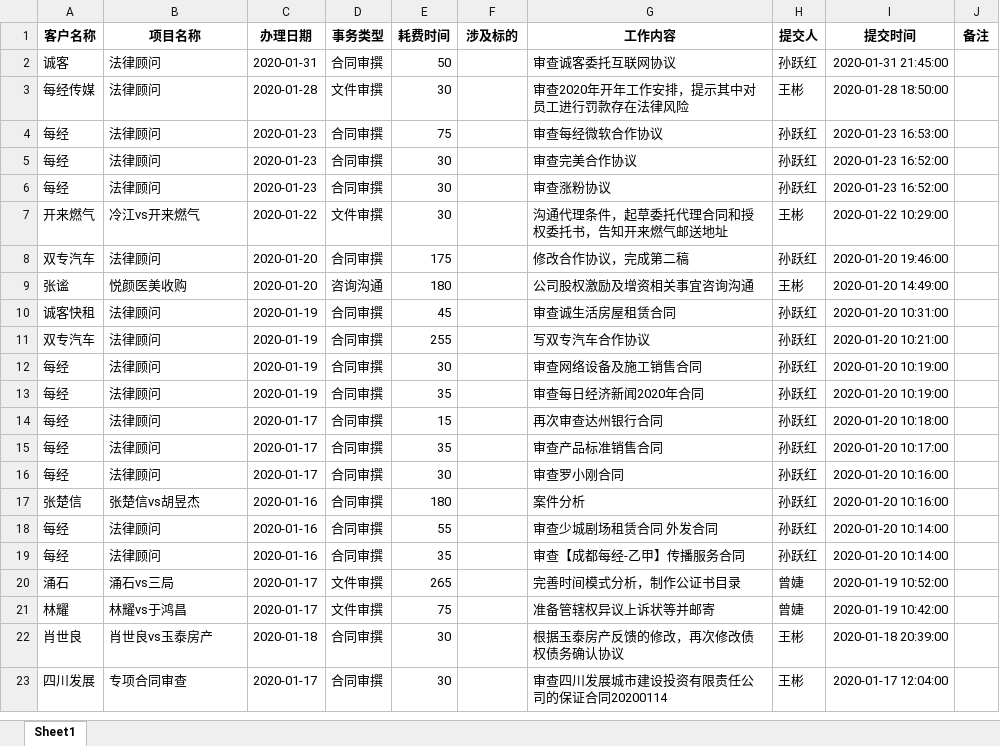
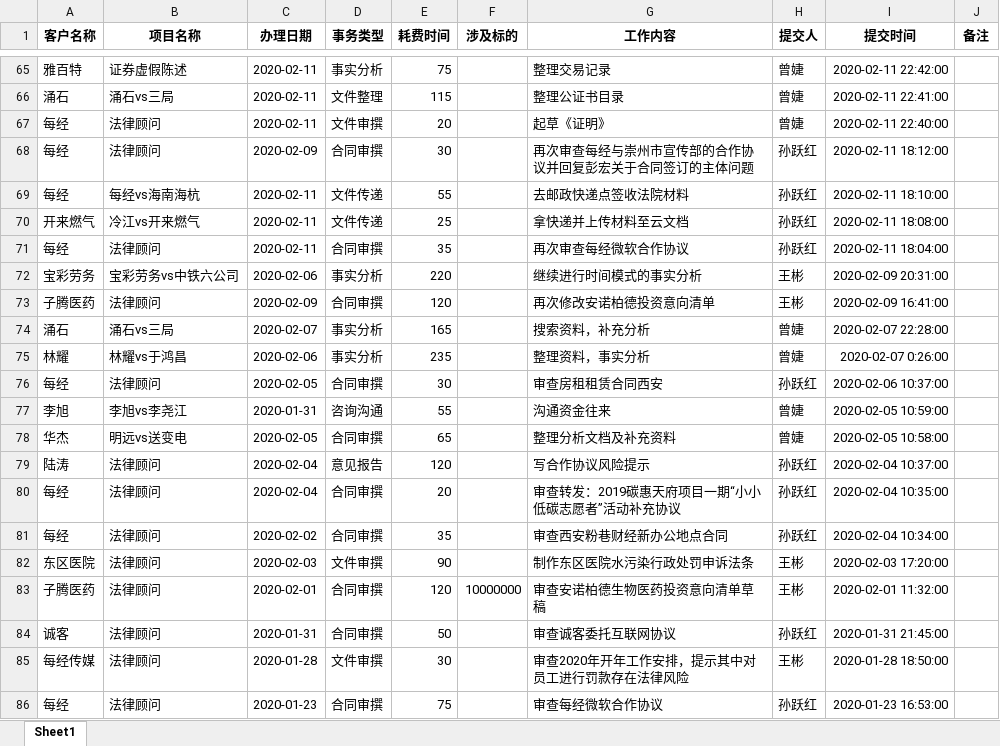
Before and after one commit to prana70/lawyerteam, an Excel workbook: data/数据导出.xlsx, sheet Sheet1, drawn as a sheet; only a part is shown, gaps mark what is left out; the shorter side is filled out with more unchanged rows; values as stored, in another font and other column widths than the file's, no borders; the diff covers the shown part only; the diff names each change by its address in the sheet, - before the commit and + after, or states it on an @@ line.

```diff
--- a/data/数据导出.xlsx (sheet Sheet1)
+++ b/data/数据导出.xlsx (sheet Sheet1)
+row 65: 雅百特 | 证券虚假陈述 | 2020-02-11 | 事实分析 | 75 |  | 整理交易记录 | 曾婕 | 2020-02-11 22:42:00
+row 66: 涌石 | 涌石vs三局 | 2020-02-11 | 文件整理 | 115 |  | 整理公证书目录 | 曾婕 | 2020-02-11 22:41:00
+row 67: 每经 | 法律顾问 | 2020-02-11 | 文件审撰 | 20 |  | 起草《证明》 | 曾婕 | 2020-02-11 22:40:00
+row 68: 每经 | 法律顾问 | 2020-02-09 | 合同审撰 | 30 |  | 再次审查每经与崇州市宣传部的合作协议并回复彭宏关于合同签订的主体问题 | 孙跃红 | 2020-02-11 18:12:00
+row 69: 每经 | 每经vs海南海杭 | 2020-02-11 | 文件传递 | 55 |  | 去邮政快递点签收法院材料 | 孙跃红 | 2020-02-11 18:10:00
+row 70: 开来燃气 | 冷江vs开来燃气 | 2020-02-11 | 文件传递 | 25 |  | 拿快递并上传材料至云文档 | 孙跃红 | 2020-02-11 18:08:00
+row 71: 每经 | 法律顾问 | 2020-02-11 | 合同审撰 | 35 |  | 再次审查每经微软合作协议 | 孙跃红 | 2020-02-11 18:04:00
+row 72: 宝彩劳务 | 宝彩劳务vs中铁六公司 | 2020-02-06 | 事实分析 | 220 |  | 继续进行时间模式的事实分析 | 王彬 | 2020-02-09 20:31:00
+row 73: 子腾医药 | 法律顾问 | 2020-02-09 | 合同审撰 | 120 |  | 再次修改安诺柏德投资意向清单 | 王彬 | 2020-02-09 16:41:00
+row 74: 涌石 | 涌石vs三局 | 2020-02-07 | 事实分析 | 165 |  | 搜索资料，补充分析 | 曾婕 | 2020-02-07 22:28:00
+row 75: 林耀 | 林耀vs于鸿昌 | 2020-02-06 | 事实分析 | 235 |  | 整理资料，事实分析 | 曾婕 | 2020-02-07 0:26:00
+row 76: 每经 | 法律顾问 | 2020-02-05 | 合同审撰 | 30 |  | 审查房租租赁合同西安 | 孙跃红 | 2020-02-06 10:37:00
+row 77: 李旭 | 李旭vs李尧江 | 2020-01-31 | 咨询沟通 | 55 |  | 沟通资金往来 | 曾婕 | 2020-02-05 10:59:00
+row 78: 华杰 | 明远vs送变电 | 2020-02-05 | 合同审撰 | 65 |  | 整理分析文档及补充资料 | 曾婕 | 2020-02-05 10:58:00
+row 79: 陆涛 | 法律顾问 | 2020-02-04 | 意见报告 | 120 |  | 写合作协议风险提示 | 孙跃红 | 2020-02-04 10:37:00
+row 80: 每经 | 法律顾问 | 2020-02-04 | 合同审撰 | 20 |  | 审查转发：2019碳惠天府项目一期“小小低碳志愿者”活动补充协议 | 孙跃红 | 2020-02-04 10:35:00
+row 81: 每经 | 法律顾问 | 2020-02-02 | 合同审撰 | 35 |  | 审查西安粉巷财经新办公地点合同 | 孙跃红 | 2020-02-04 10:34:00
+row 82: 东区医院 | 法律顾问 | 2020-02-03 | 文件审撰 | 90 |  | 制作东区医院水污染行政处罚申诉法条 | 王彬 | 2020-02-03 17:20:00
+row 83: 子腾医药 | 法律顾问 | 2020-02-01 | 合同审撰 | 120 | 10000000 | 审查安诺柏德生物医药投资意向清单草稿 | 王彬 | 2020-02-01 11:32:00
```
Also changed, not shown: 63 added rows elsewhere in this sheet, 4 other files.
